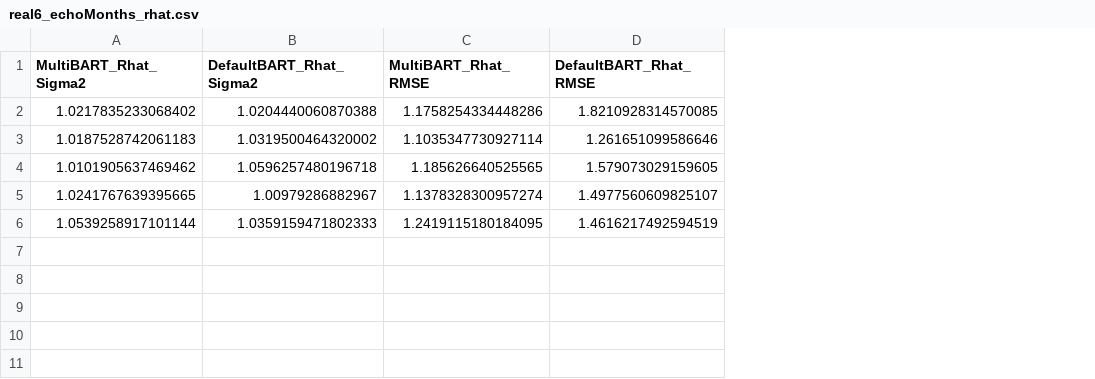
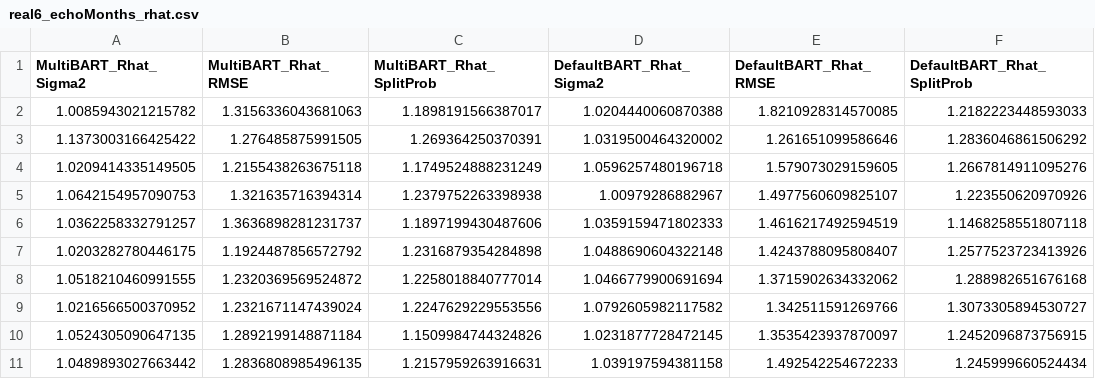
Before and after one commit to yanshuotan/bart-playground, a CSV file: benchmarks/mtmh_dir/results/real6_echoMonths_rhat.csv, drawn as a sheet; removed rows and columns are numbered as before the commit, all else as after; the diff names each change by its address in the sheet, - before the commit and + after, or states it on an @@ line.

```diff
--- a/benchmarks/mtmh_dir/results/real6_echoMonths_rhat.csv
+++ b/benchmarks/mtmh_dir/results/real6_echoMonths_rhat.csv
+column B (MultiBART_Rhat_RMSE), rows 2-6: 1.3156336043681063 | 1.276485875991505 | 1.2155438263675118 | 1.321635716394314 | 1.3636898281231737
+column C (MultiBART_Rhat_SplitProb), rows 2-6: 1.1898191566387017 | 1.269364250370391 | 1.1749524888231249 | 1.2379752263398938 | 1.1897199430487606
-column C (MultiBART_Rhat_RMSE), rows 2-6: 1.1758254334448286 | 1.1035347730927114 | 1.185626640525565 | 1.1378328300957274 | 1.2419115180184095
+column F (DefaultBART_Rhat_SplitProb), rows 2-6: 1.2182223448593033 | 1.2836046861506292 | 1.2667814911095276 | 1.223550620970926 | 1.1468258551807118
-A2 (MultiBART_Rhat_Sigma2): 1.0217835233068402
+A2 (MultiBART_Rhat_Sigma2): 1.0085943021215782
-A3 (MultiBART_Rhat_Sigma2): 1.0187528742061183
+A3 (MultiBART_Rhat_Sigma2): 1.1373003166425422
-A4 (MultiBART_Rhat_Sigma2): 1.0101905637469462
+A4 (MultiBART_Rhat_Sigma2): 1.0209414335149505
-A5 (MultiBART_Rhat_Sigma2): 1.0241767639395665
+A5 (MultiBART_Rhat_Sigma2): 1.0642154957090753
-A6 (MultiBART_Rhat_Sigma2): 1.0539258917101144
+A6 (MultiBART_Rhat_Sigma2): 1.0362258332791257
+row 7: 1.0203282780446175 | 1.1924487856572792 | 1.2316879354284898 | 1.0488690604322148 | 1.4243788095808407 | 1.2577523723413926
+row 8: 1.0518210460991555 | 1.2320369569524872 | 1.2258018840777014 | 1.0466779900691694 | 1.3715902634332062 | 1.288982651676168
+row 9: 1.0216566500370952 | 1.2321671147439024 | 1.2247629229553556 | 1.0792605982117582 | 1.342511591269766 | 1.3073305894530727
+row 10: 1.0524305090647135 | 1.2892199148871184 | 1.1509984744324826 | 1.0231877728472145 | 1.3535423937870097 | 1.2452096873756915
+row 11: 1.0489893027663442 | 1.2836808985496135 | 1.2157959263916631 | 1.039197594381158 | 1.492542254672233 | 1.245999660524434
```
Also changed, not shown: benchmarks/mtmh_dir/results/real1_Abalone_rhat.csv, benchmarks/mtmh_dir/results/real3_CalHousing_rhat.csv, 16 other files.
